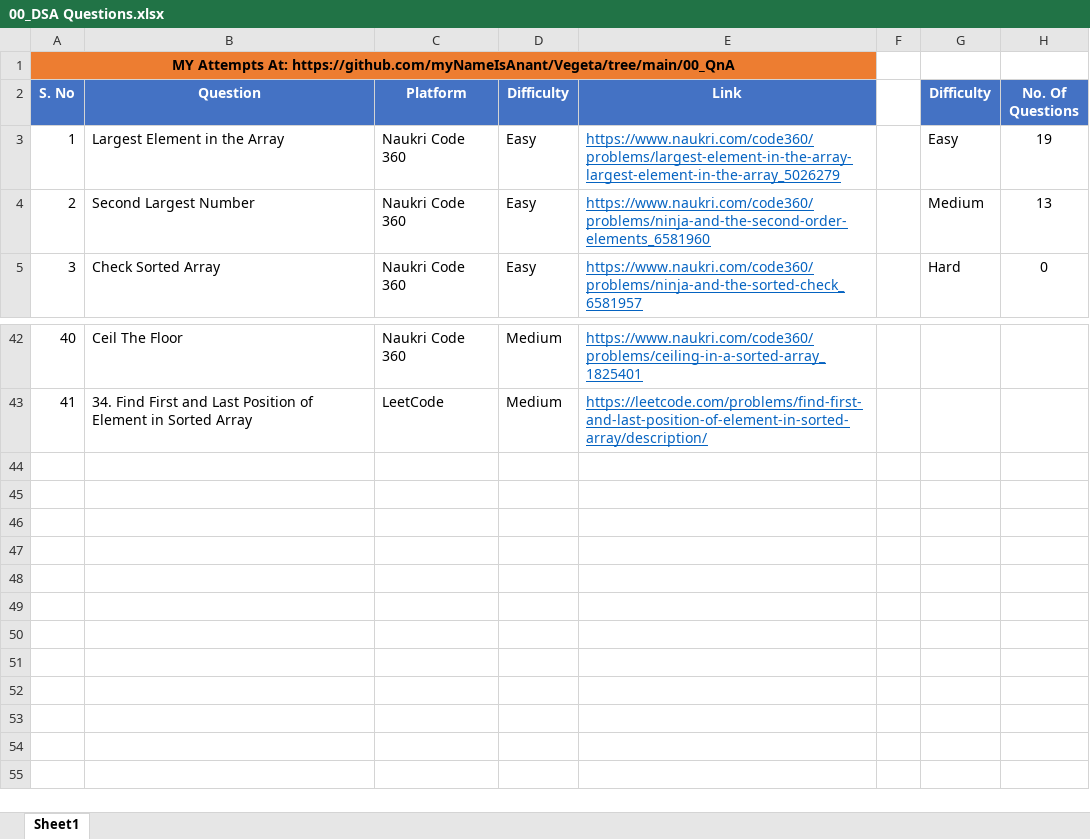
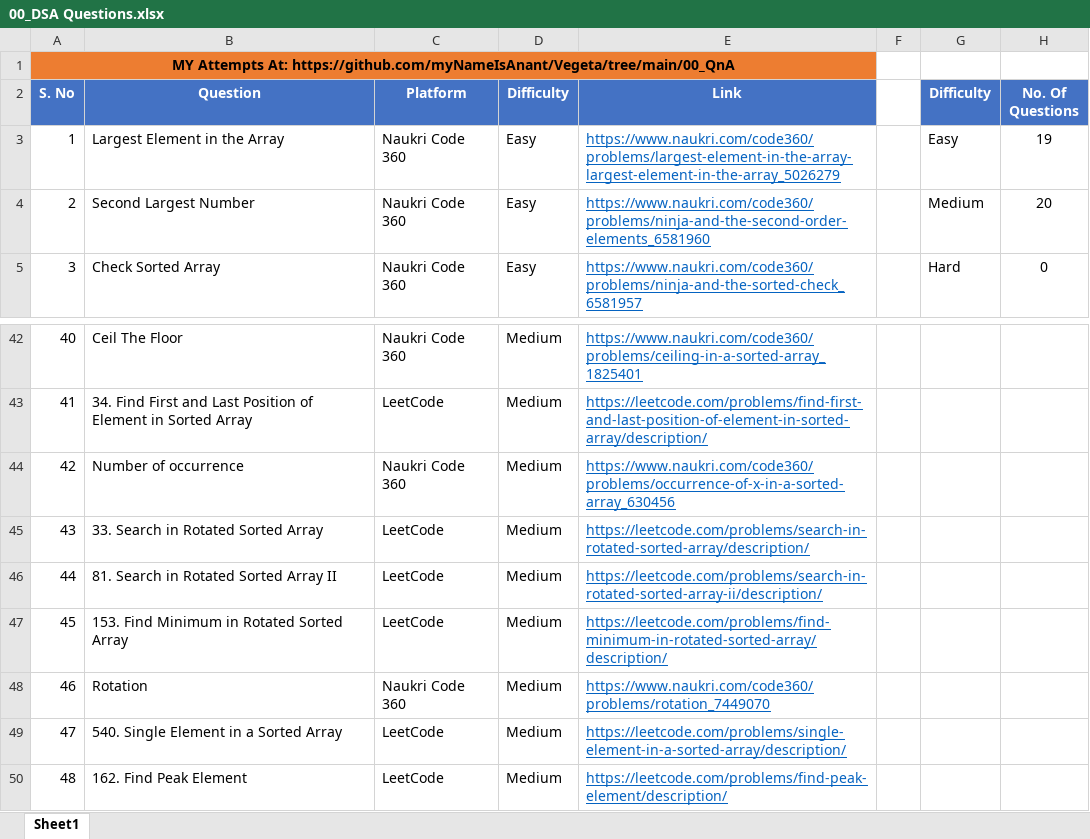
Before and after one commit to myNameIsAnant/Vegeta, an Excel workbook: 00_QnA/00_DSA Questions.xlsx, sheet Sheet1, drawn as a sheet; only a part is shown, gaps mark what is left out; values as stored, in another font and other column widths than the file's, no borders; charts and pictures not drawn; the diff names each change by its address in the sheet, - before the commit and + after, or states it on an @@ line.

```diff
--- a/00_QnA/00_DSA Questions.xlsx (sheet Sheet1)
+++ b/00_QnA/00_DSA Questions.xlsx (sheet Sheet1)
-H4 (No. Of Questions): 13
+H4 (No. Of Questions): 20
+row 44: 42 | Number of occurrence | Naukri Code 360 | Medium | https://www.naukri.com/code360/problems/occurrence-of-x-in-a-sorted-array_630456
+row 45: 43 | 33. Search in Rotated Sorted Array | LeetCode | Medium | https://leetcode.com/problems/search-in-rotated-sorted-array/description/
+row 46: 44 | 81. Search in Rotated Sorted Array II | LeetCode | Medium | https://leetcode.com/problems/search-in-rotated-sorted-array-ii/description/
+row 47: 45 | 153. Find Minimum in Rotated Sorted Array | LeetCode | Medium | https://leetcode.com/problems/find-minimum-in-rotated-sorted-array/description/
+row 48: 46 | Rotation | Naukri Code 360 | Medium | https://www.naukri.com/code360/problems/rotation_7449070
+row 49: 47 | 540. Single Element in a Sorted Array | LeetCode | Medium | https://leetcode.com/problems/single-element-in-a-sorted-array/description/
+row 50: 48 | 162. Find Peak Element | LeetCode | Medium | https://leetcode.com/problems/find-peak-element/description/
```
Also changed, not shown: charts or pictures, 7 other files.
